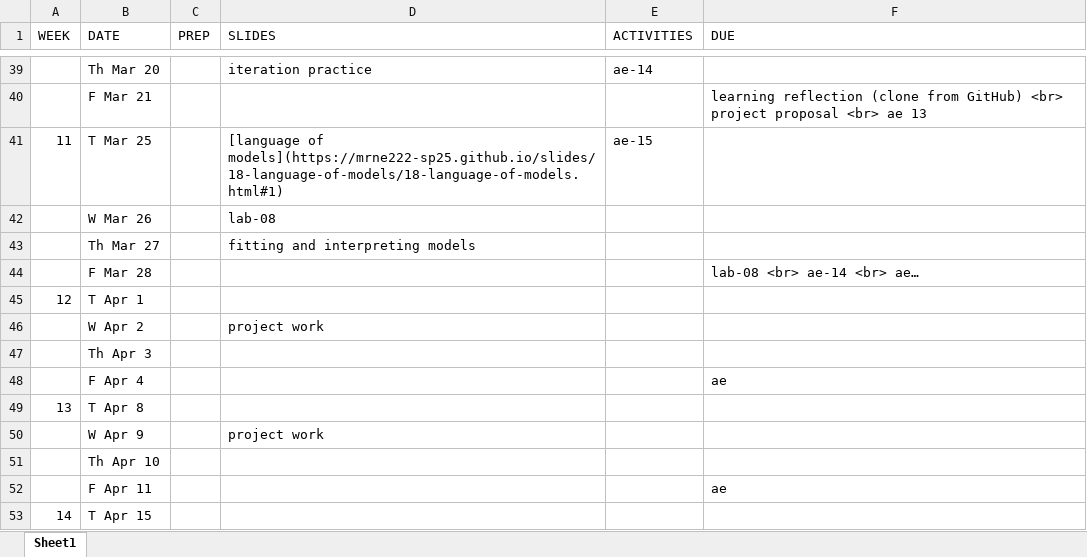
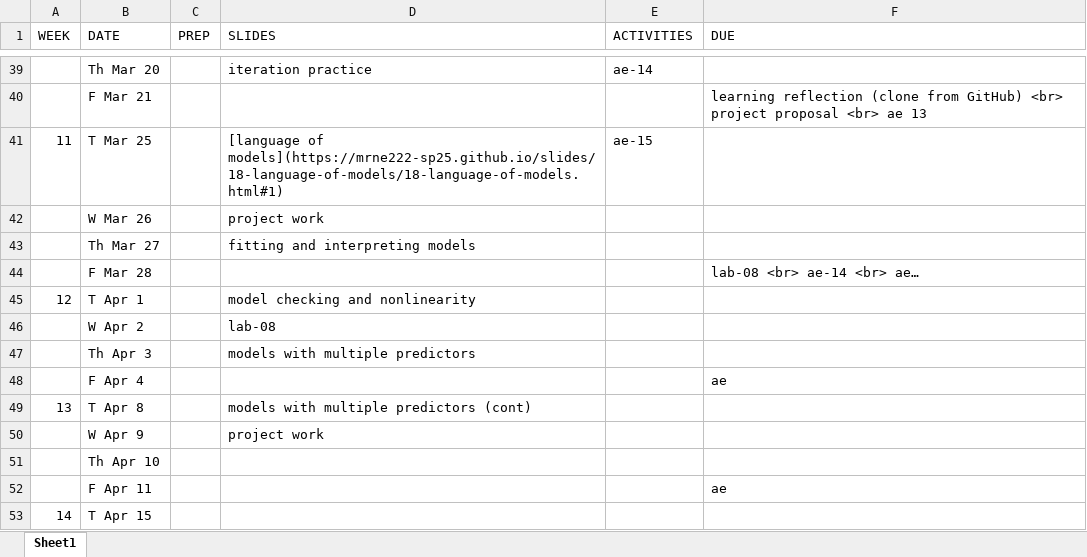
Before and after one commit to MRNE222-sp25/website, an Excel workbook: schedule.xlsx, sheet Sheet1, drawn as a sheet; only a part is shown, gaps mark what is left out; values as stored, in another font and other column widths than the file's, no borders; the diff names each change by its address in the sheet, - before the commit and + after, or states it on an @@ line.

Commit message:
update schedule

```diff
--- a/schedule.xlsx (sheet Sheet1)
+++ b/schedule.xlsx (sheet Sheet1)
-D42 (SLIDES): lab-08
+D42 (SLIDES): project work
-D45 (SLIDES): (empty)
+D45 (SLIDES): model checking and nonlinearity
-D46 (SLIDES): project work
+D46 (SLIDES): lab-08
-D47 (SLIDES): (empty)
+D47 (SLIDES): models with multiple predictors
-D49 (SLIDES): (empty)
+D49 (SLIDES): models with multiple predictors (cont)
```
Also changed, not shown: 4 other files.
